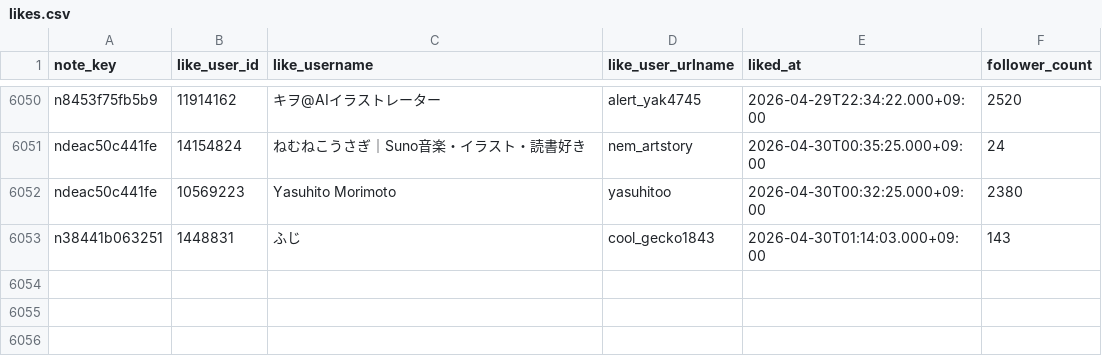
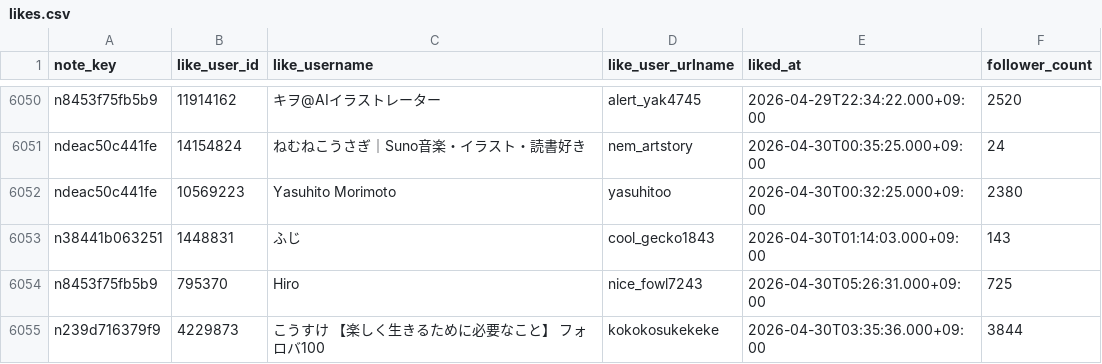
Before and after one commit to hasyamo/note-fan-board, a CSV file: data/crisp_chimp0823/likes.csv, drawn as a sheet; only a part is shown, gaps mark what is left out.

```diff
--- a/data/crisp_chimp0823/likes.csv
+++ b/data/crisp_chimp0823/likes.csv
@@ -6053 +6053,3 @@ ndeac50c441fe,10569223,Yasuhito Morimoto,yasuhitoo,2026-04-30T00:32:25.000+09:00
 n38441b063251,1448831,ふじ,cool_gecko1843,2026-04-30T01:14:03.000+09:00,143
+n8453f75fb5b9,795370,Hiro,nice_fowl7243,2026-04-30T05:26:31.000+09:00,725
+n239d716379f9,4229873,こうすけ　【楽しく生きるために必要なこと】 フォロバ100,kokokosukekeke,2026-04-30T03:35:36.000+09:00,3844
```
Also changed, not shown: data/chatgpt_ysd/followers.csv, data/fordtaurus116/followers.csv, 56 other files.
